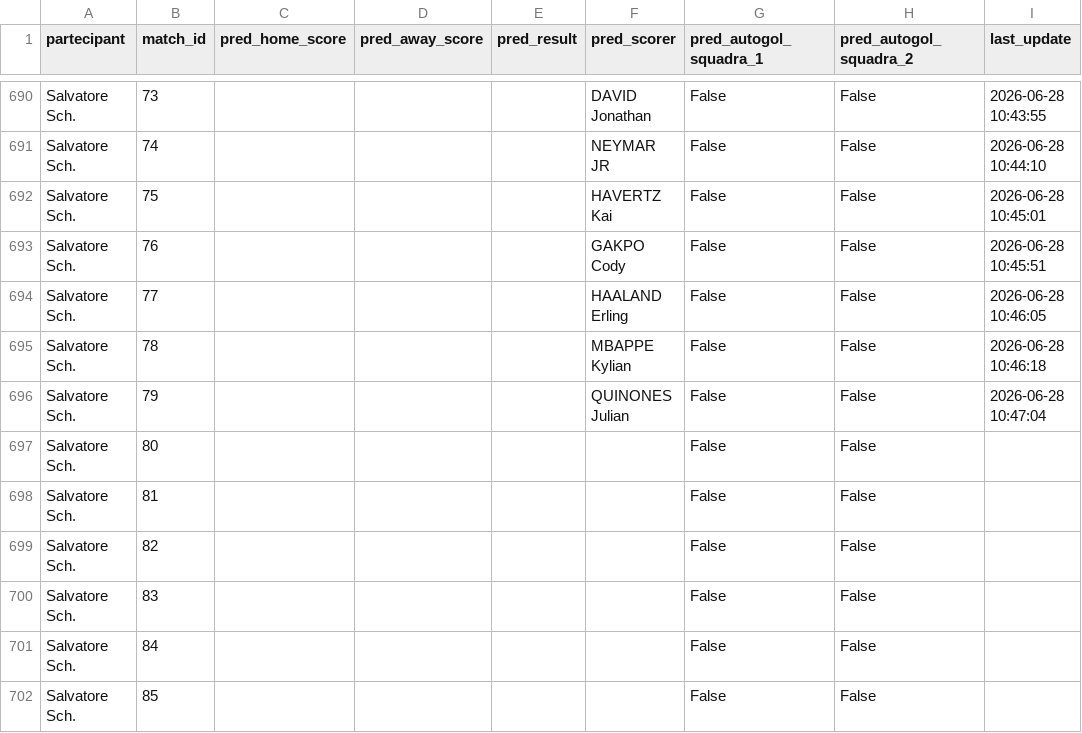
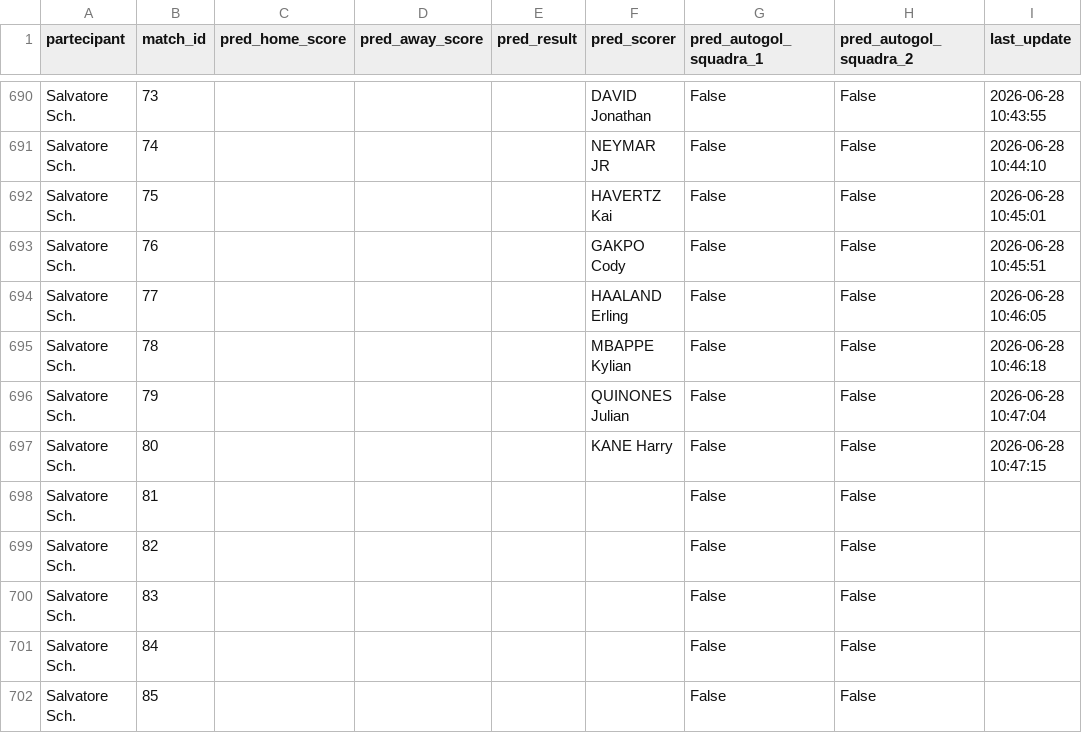
Before and after one commit to andreapoi/INNIAREBACK, a CSV file: data/predictions.csv, drawn as a sheet; only a part is shown, gaps mark what is left out.

Commit message:
Update prediction schema/data - 2026-06-28 10:47:15

```diff
--- a/data/predictions.csv
+++ b/data/predictions.csv
@@ -696,3 +696,3 @@ Salvatore Sch.,78,,,,MBAPPE Kylian,False,False,2026-06-28 10:46:18
 Salvatore Sch.,79,,,,QUINONES Julian,False,False,2026-06-28 10:47:04
-Salvatore Sch.,80,,,,,False,False,
+Salvatore Sch.,80,,,,KANE Harry,False,False,2026-06-28 10:47:15
 Salvatore Sch.,81,,,,,False,False,
```
